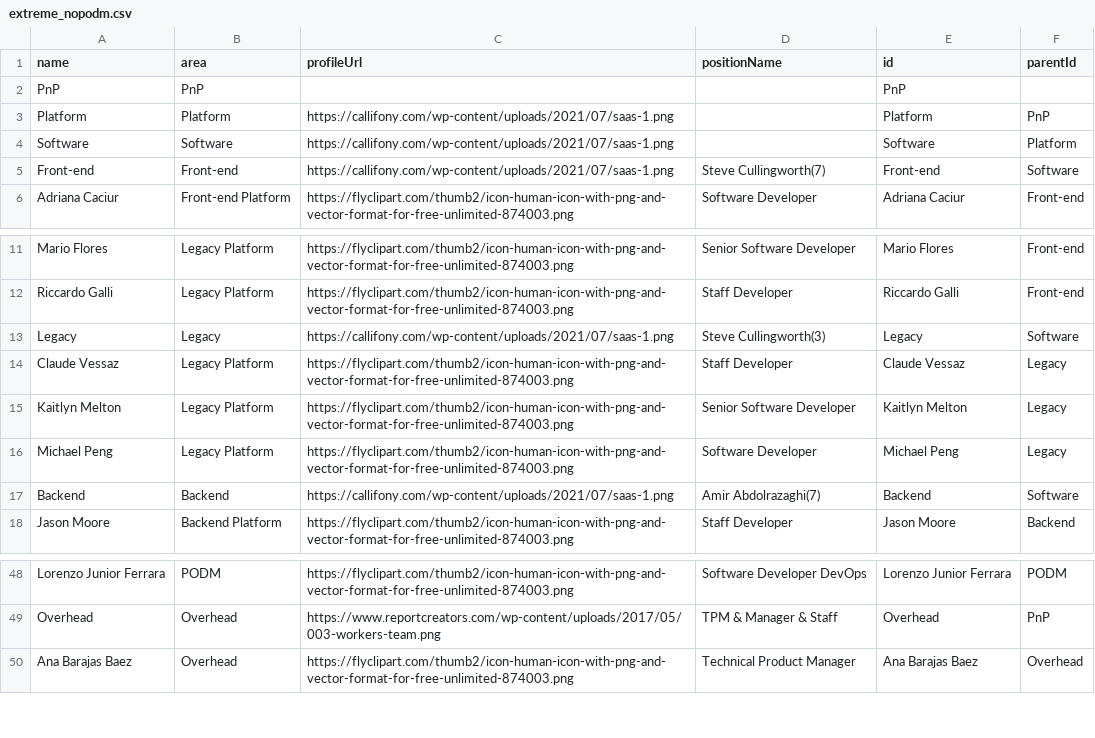
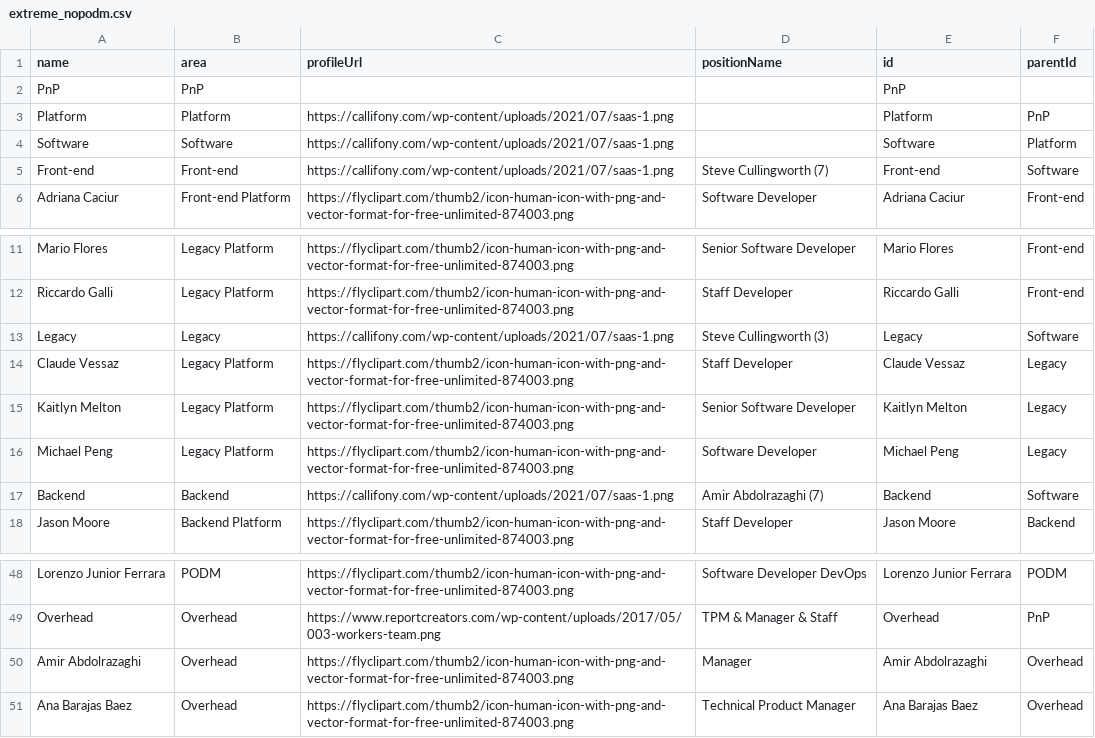
Before and after one commit to lleiguo/gscript, a CSV file: planning/extreme_nopodm.csv, drawn as a sheet; only a part is shown, gaps mark what is left out.

Commit message:
add org only chart

```diff
--- a/planning/extreme_nopodm.csv
+++ b/planning/extreme_nopodm.csv
@@ -4,3 +4,3 @@ Platform,Platform,https://callifony.com/wp-content/uploads/2021/07/saas-1.png,,P
 Software,Software,https://callifony.com/wp-content/uploads/2021/07/saas-1.png,,Software,Platform
-Front-end,Front-end,https://callifony.com/wp-content/uploads/2021/07/saas-1.png,Steve Cullingworth(7),Front-end,Software
+Front-end,Front-end,https://callifony.com/wp-content/uploads/2021/07/saas-1.png,Steve Cullingworth (7),Front-end,Software
 Adriana Caciur,Front-end Platform,https://flyclipart.com/thumb2/icon-human-icon-with-png-and-vector-format-for-free-unlimited-874003.png,Software Developer,Adriana Caciur,Front-end
@@ -12,3 +12,3 @@ Mario Flores,Legacy Platform,https://flyclipart.com/thumb2/icon-human-icon-with-
 Riccardo Galli,Legacy Platform,https://flyclipart.com/thumb2/icon-human-icon-with-png-and-vector-format-for-free-unlimited-874003.png,Staff Developer,Riccardo Galli,Front-end
-Legacy,Legacy,https://callifony.com/wp-content/uploads/2021/07/saas-1.png,Steve Cullingworth(3),Legacy,Software
+Legacy,Legacy,https://callifony.com/wp-content/uploads/2021/07/saas-1.png,Steve Cullingworth (3),Legacy,Software
 Claude Vessaz,Legacy Platform,https://flyclipart.com/thumb2/icon-human-icon-with-png-and-vector-format-for-free-unlimited-874003.png,Staff Developer,Claude Vessaz,Legacy
@@ -16,3 +16,3 @@ Kaitlyn Melton,Legacy Platform,https://flyclipart.com/thumb2/icon-human-icon-wit
 Michael Peng,Legacy Platform,https://flyclipart.com/thumb2/icon-human-icon-with-png-and-vector-format-for-free-unlimited-874003.png,Software Developer,Michael Peng,Legacy
-Backend,Backend,https://callifony.com/wp-content/uploads/2021/07/saas-1.png,Amir Abdolrazaghi(7),Backend,Software
+Backend,Backend,https://callifony.com/wp-content/uploads/2021/07/saas-1.png,Amir Abdolrazaghi (7),Backend,Software
 Jason Moore,Backend Platform,https://flyclipart.com/thumb2/icon-human-icon-with-png-and-vector-format-for-free-unlimited-874003.png,Staff Developer,Jason Moore,Backend
@@ -49,2 +49,3 @@ Lorenzo Junior Ferrara,PODM,https://flyclipart.com/thumb2/icon-human-icon-with-p
 Overhead,Overhead,https://www.reportcreators.com/wp-content/uploads/2017/05/003-workers-team.png,TPM & Manager & Staff,Overhead,PnP
+Amir Abdolrazaghi,Overhead,https://flyclipart.com/thumb2/icon-human-icon-with-png-and-vector-format-for-free-unlimited-874003.png,Manager,Amir Abdolrazaghi,Overhead
 Ana Barajas Baez,Overhead,https://flyclipart.com/thumb2/icon-human-icon-with-png-and-vector-format-for-free-unlimited-874003.png,Technical Product Manager,Ana Barajas Baez,Overhead
```
